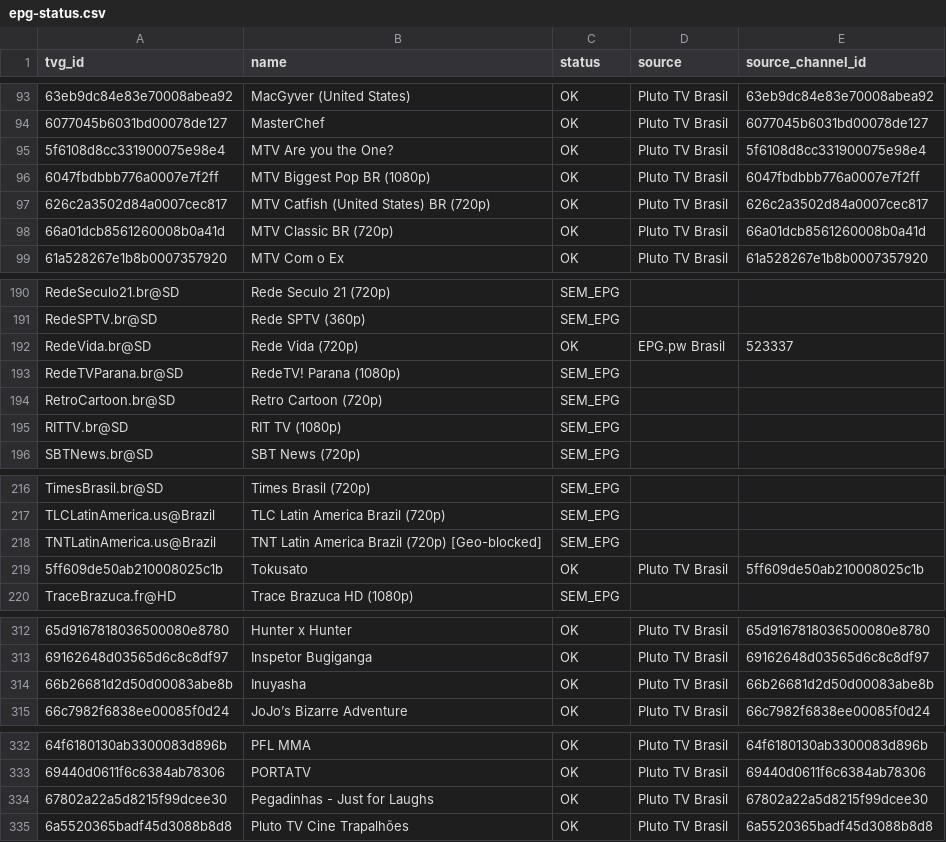
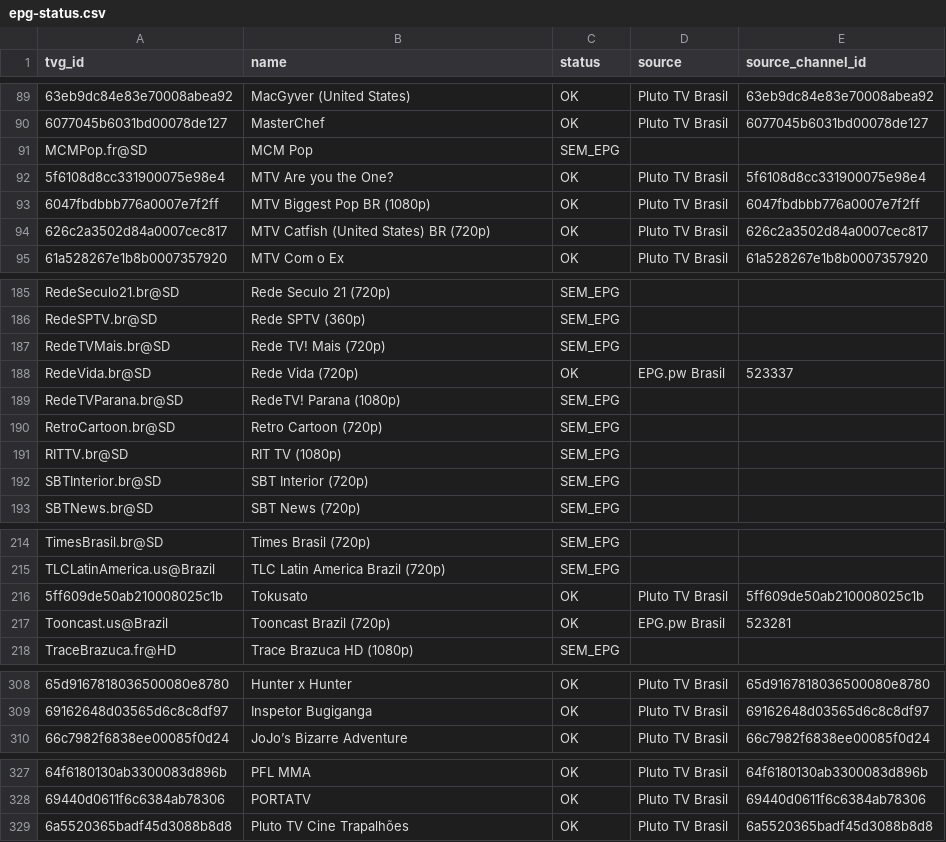
Before and after one commit to feijaum/iptv, a CSV file: epg-status.csv, drawn as a sheet; only a part is shown, gaps mark what is left out; removed rows and columns are numbered as before the commit, all else as after; the diff covers the shown part only; the diff names each change by its address in the sheet, - before the commit and + after, or states it on an @@ line.

```diff
--- a/epg-status.csv
+++ b/epg-status.csv
+row 91: MCMPop.fr@SD | MCM Pop | SEM_EPG
-row 98: 66a01dcb8561260008b0a41d | MTV Classic BR (720p) | OK | Pluto TV Brasil | 66a01dcb8561260008b0a41d
+row 187: RedeTVMais.br@SD | Rede TV! Mais (720p) | SEM_EPG
+row 192: SBTInterior.br@SD | SBT Interior (720p) | SEM_EPG
-row 218: TNTLatinAmerica.us@Brazil | TNT Latin America Brazil (720p) [Geo-blocked] | SEM_EPG
+row 217: Tooncast.us@Brazil | Tooncast Brazil (720p) | OK | EPG.pw Brasil | 523281
-row 314: 66b26681d2d50d00083abe8b | Inuyasha | OK | Pluto TV Brasil | 66b26681d2d50d00083abe8b
-row 334: 67802a22a5d8215f99dcee30 | Pegadinhas - Just for Laughs | OK | Pluto TV Brasil | 67802a22a5d8215f99dcee30
```
Also changed, not shown: 6 added rows and 11 removed rows elsewhere in this file, playback-audit.csv, 3 other files.
